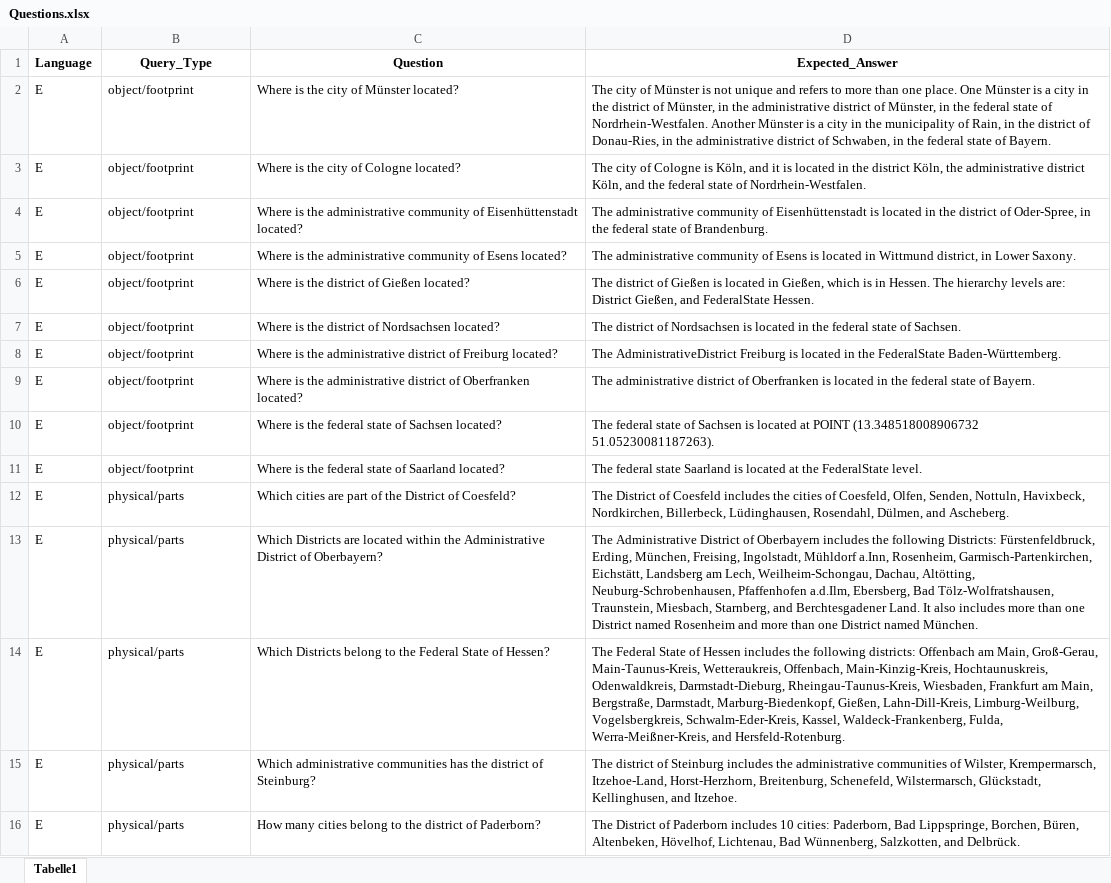
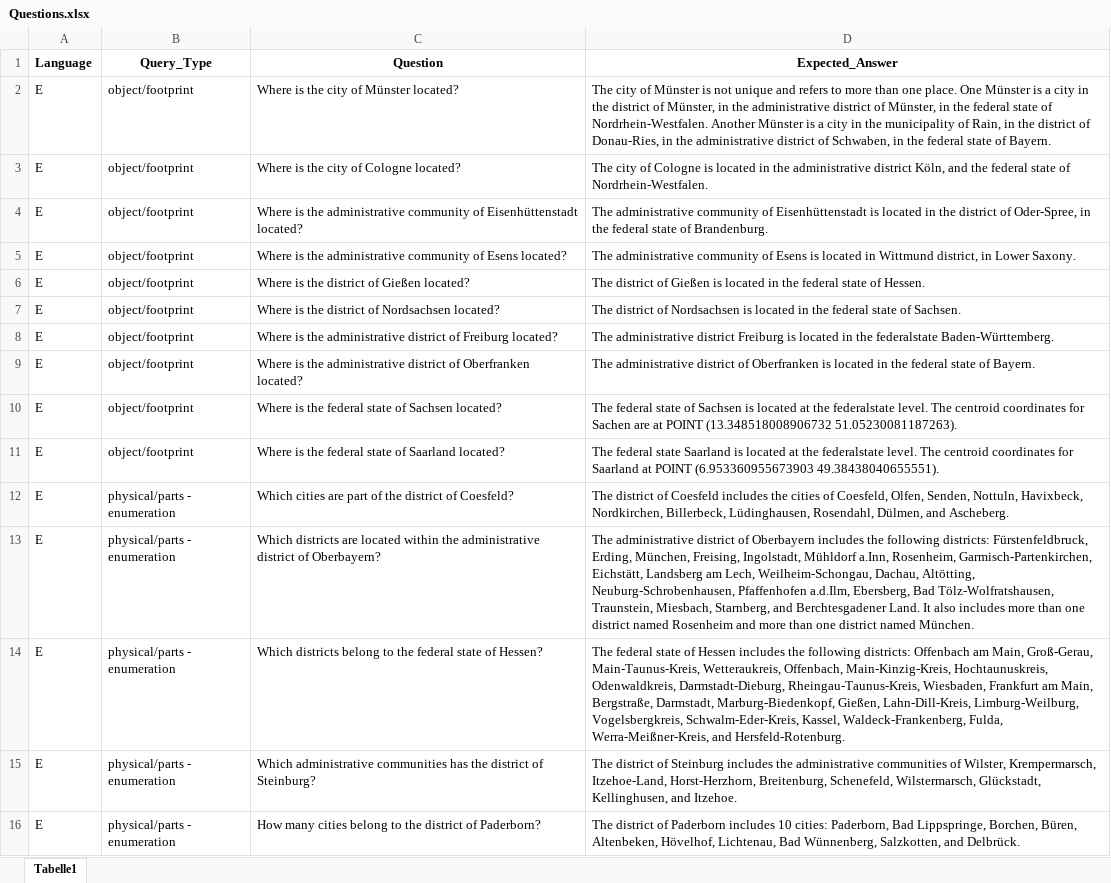
Before and after one commit to Laxeros07/Question-Answering-about-Geometries, an Excel workbook: Model_Testing/Questions.xlsx, sheet Tabelle1, drawn as a sheet; only a part is shown; values as stored, in another font and other column widths than the file's, no borders; the diff covers the shown part only; the diff names each change by its address in the sheet, - before the commit and + after, or states it on an @@ line.

```diff
--- a/Model_Testing/Questions.xlsx (sheet Tabelle1)
+++ b/Model_Testing/Questions.xlsx (sheet Tabelle1)
-D3 (Expected_Answer): …Cologne is Köln, and it is located in the district Köln, the administrative…
+D3 (Expected_Answer): …Cologne is located in the administrative…
-D6 (Expected_Answer): …located in Gießen, which is in Hessen. The hierarchy levels are: District Gießen, and FederalState Hessen.
+D6 (Expected_Answer): …located in the federal state of Hessen.
-D8 (Expected_Answer): The AdministrativeDistrict Freiburg is located in the FederalState Baden-Württemberg.
+D8 (Expected_Answer): The administrative district Freiburg is located in the federalstate Baden-Württemberg.
-D10 (Expected_Answer): …located at POINT (13.348518008906732…
+D10 (Expected_Answer): …located at the federalstate level. The centroid coordinates for Sachen are at POINT (13.348518008906732…
-D11 (Expected_Answer): …at the FederalState level.
+D11 (Expected_Answer): …at the federalstate level. The centroid coordinates for Saarland at POINT (6.953360955673903 49.38438040655551).
-B12:B16 (Query_Type): physical/parts
+B12:B16 (Query_Type): physical/parts - enumeration
-C12 (Question): …of the District of Coesfeld?
+C12 (Question): …of the district of Coesfeld?
-D12 (Expected_Answer): The District of Coesfeld…
+D12 (Expected_Answer): The district of Coesfeld…
-C13 (Question): Which Districts are located within the Administrative District of Oberbayern?
+C13 (Question): Which districts are located within the administrative district of Oberbayern?
-D13 (Expected_Answer): The Administrative District of Oberbayern includes the following Districts: Fürstenfeldbruck, Erding, München, Freising, Ingolstadt, Mühldorf a.Inn, Rosenheim, Garmisch-Partenkirchen, Eichstätt, Landsberg am Lech, Weilheim-Schongau, Dachau, Altötting, Neuburg-Schrobenhausen, Pfaffenhofen a.d.Ilm, Ebersberg, Bad Tölz-Wolfratshausen, Traunstein, Miesbach, Starnberg, and Berchtesgadener Land. It also includes more than one District named Rosenheim and more than one District named München.
+D13 (Expected_Answer): The administrative district of Oberbayern includes the following districts: Fürstenfeldbruck, Erding, München, Freising, Ingolstadt, Mühldorf a.Inn, Rosenheim, Garmisch-Partenkirchen, Eichstätt, Landsberg am Lech, Weilheim-Schongau, Dachau, Altötting, Neuburg-Schrobenhausen, Pfaffenhofen a.d.Ilm, Ebersberg, Bad Tölz-Wolfratshausen, Traunstein, Miesbach, Starnberg, and Berchtesgadener Land. It also includes more than one district named Rosenheim and more than one district named München.
-C14 (Question): Which Districts belong to the Federal State of Hessen?
+C14 (Question): Which districts belong to the federal state of Hessen?
-D14 (Expected_Answer): The Federal State of Hessen…
+D14 (Expected_Answer): The federal state of Hessen…
-D16 (Expected_Answer): The District of Paderborn…
+D16 (Expected_Answer): The district of Paderborn…
```
Also changed, not shown: 101 edited cells elsewhere in this sheet, 7 other files.
